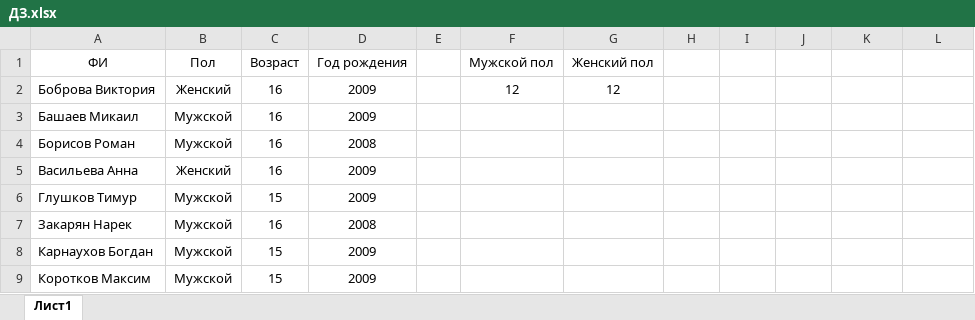
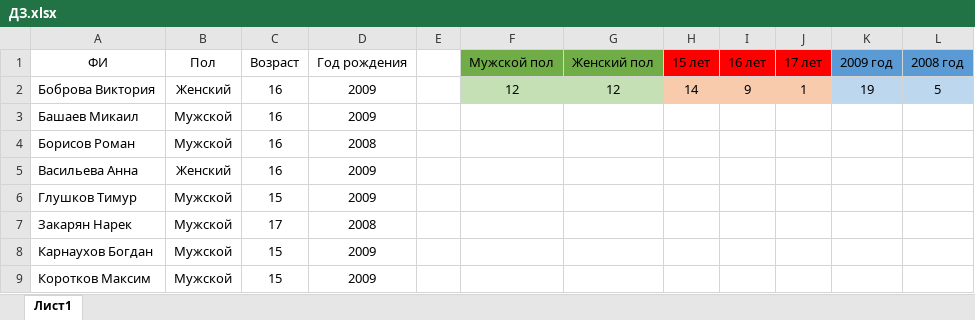
Before and after one commit to KorotkovMax1m/Homework, an Excel workbook: ДЗ.xlsx, sheet Лист1, drawn as a sheet; only a part is shown; values as stored, in another font and other column widths than the file's, no borders; charts and pictures not drawn; the diff names each change by its address in the sheet, - before the commit and + after, or states it on an @@ line.

Commit message:
Add files via upload

```diff
--- a/ДЗ.xlsx (sheet Лист1)
+++ b/ДЗ.xlsx (sheet Лист1)
-F1:G1 fill: none
+F1:G1 fill: #70AD47
-H1: (empty)
+H1: 15 лет
-H1:J1 fill: none
+H1:J1 fill: #FF0000
-I1: (empty)
+I1: 16 лет
-J1: (empty)
+J1: 17 лет
-K1: (empty)
+K1: 2009 год
-K1:L1 fill: none
+K1:L1 fill: #5B9BD5
-L1: (empty)
+L1: 2008 год
-F2:G2 fill: none
+F2:G2 fill: #C5E0B4
-H2 (15 лет): (empty)
+H2 (15 лет): 14
-H2:J2 fill: none
+H2:J2 fill: #F8CBAD
-I2 (16 лет): (empty)
+I2 (16 лет): 9
-J2 (17 лет): (empty)
+J2 (17 лет): 1
-K2 (2009 год): (empty)
+K2 (2009 год): 19
-K2:L2 fill: none
+K2:L2 fill: #BDD7EE
-L2 (2008 год): (empty)
+L2 (2008 год): 5
-C7 (Возраст): 16
+C7 (Возраст): 17
```
Also changed, not shown: charts or pictures.
